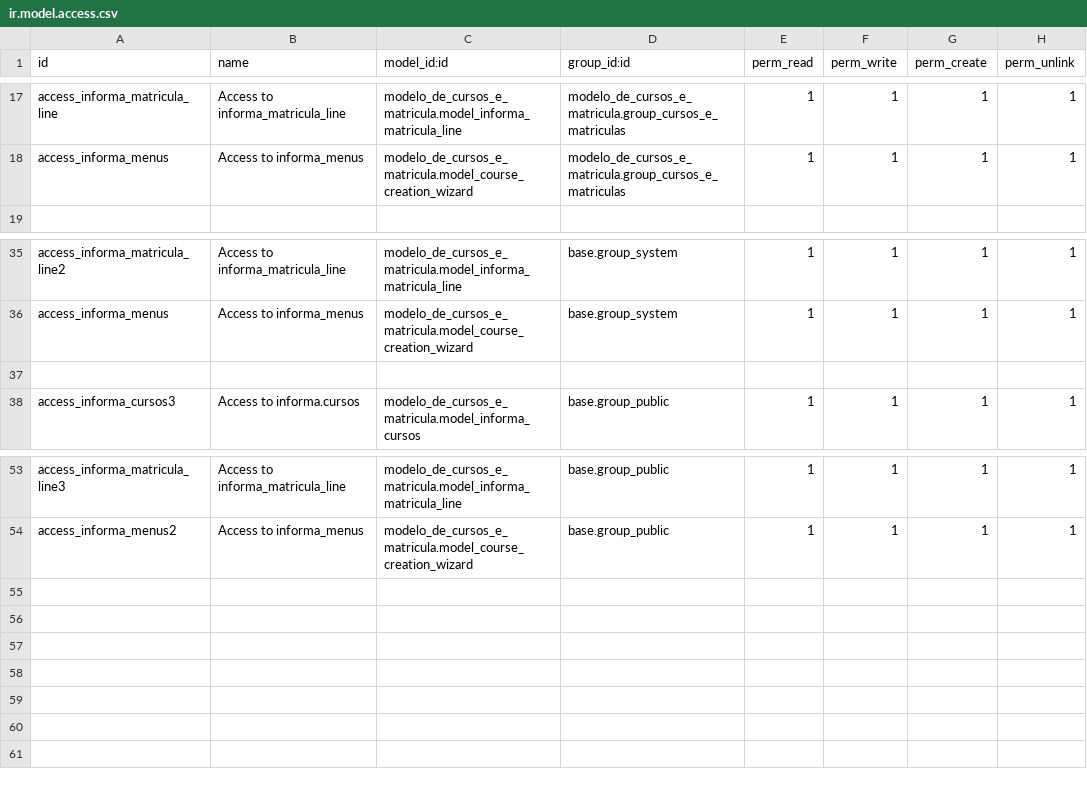
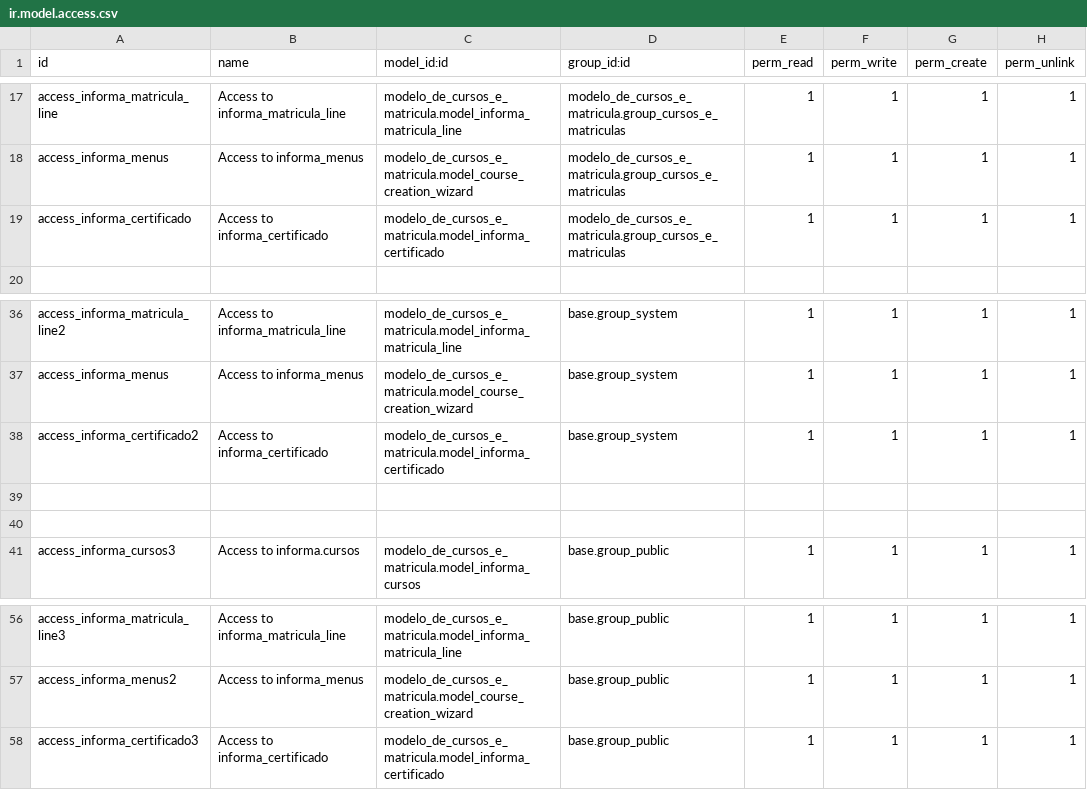
Before and after one commit to bmirandanh/Odoo, a CSV file: modelo_de_cursos_e_matricula/security/ir.model.access.csv, drawn as a sheet; only a part is shown, gaps mark what is left out; the diff names each change by its address in the sheet, - before the commit and + after, or states it on an @@ line.

Commit message:
Primeira fase de testes
primeira faze de testes para  multíplos layouts para os certificados

```diff
--- a/modelo_de_cursos_e_matricula/security/ir.model.access.csv
+++ b/modelo_de_cursos_e_matricula/security/ir.model.access.csv
+row 19: access_informa_certificado | Access to informa_certificado | modelo_de_cursos_e_matricula.model_informa_certificado | modelo_de_cursos_e_matricula.group_cursos_e_matriculas | 1 | 1 | 1 | 1
+row 38: access_informa_certificado2 | Access to informa_certificado | modelo_de_cursos_e_matricula.model_informa_certificado | base.group_system | 1 | 1 | 1 | 1
+row 39: (empty)
+row 58: access_informa_certificado3 | Access to informa_certificado | modelo_de_cursos_e_matricula.model_informa_certificado | base.group_public | 1 | 1 | 1 | 1
```
Also changed, not shown: 9 other files.
